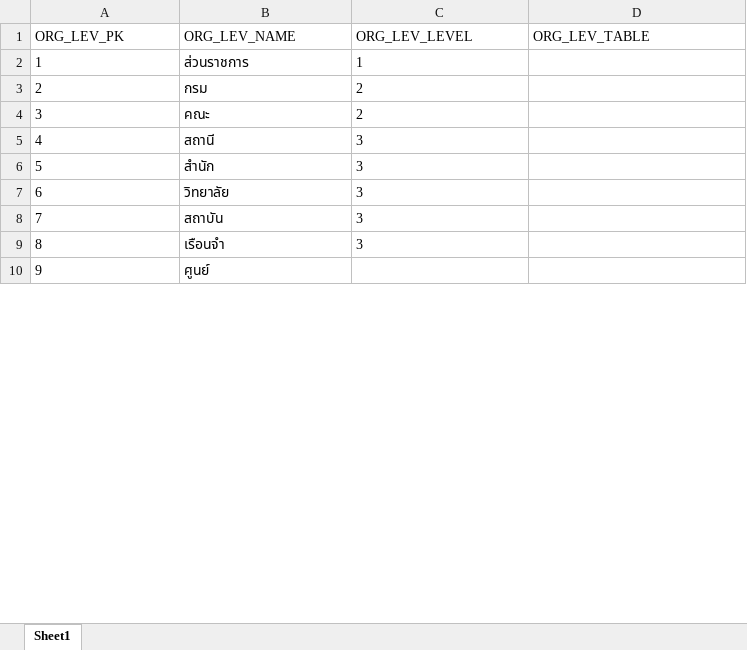
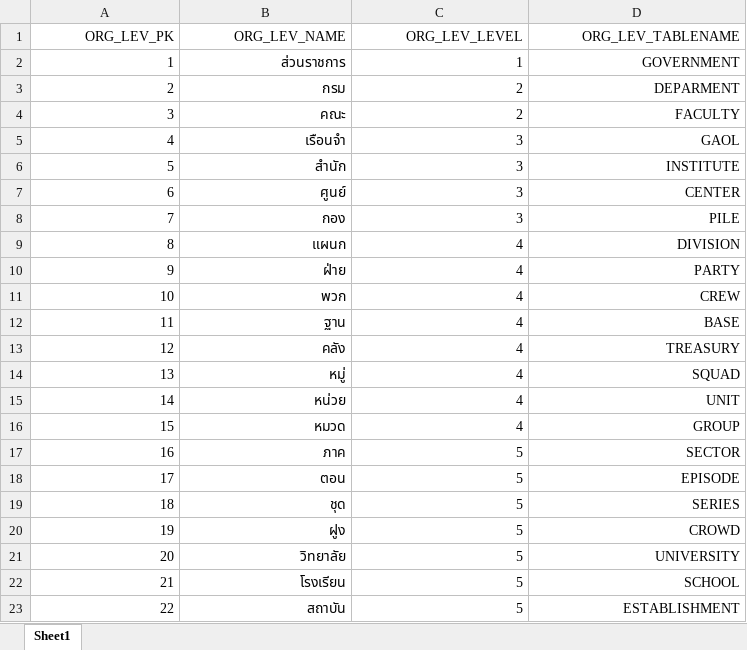
Before and after one commit to tanin123432/DBFirst, an Excel workbook: ORG_LEVEL.xlsx, sheet Sheet1, drawn as a sheet; only a part is shown; values as stored, in another font and other column widths than the file's, no borders; removed rows and columns are numbered as before the commit, all else as after; the diff covers the shown part only; the diff names each change by its address in the sheet, - before the commit and + after, or states it on an @@ line.

Commit message:
LEVEL
UPDATE

```diff
--- a/ORG_LEVEL.xlsx (sheet Sheet1)
+++ b/ORG_LEVEL.xlsx (sheet Sheet1)
-A1:D1 alignment: left
+A1:D1 alignment: right
-D1: ORG_LEV_TABLE
+D1: ORG_LEV_TABLENAME
-A2:C4 alignment: left
+A2:C4 alignment: right
-D2 (ORG_LEV_TABLENAME): (empty)
+D2 (ORG_LEV_TABLENAME): GOVERNMENT
-D3 (ORG_LEV_TABLENAME): (empty)
+D3 (ORG_LEV_TABLENAME): DEPARMENT
-D4 (ORG_LEV_TABLENAME): (empty)
+D4 (ORG_LEV_TABLENAME): FACULTY
-row 5: 4 | สถานี | 3
+row 5: 4 | เรือนจำ | 3 | GAOL
-A6:C6 alignment: left
+A6:C6 alignment: right
-D6 (ORG_LEV_TABLENAME): (empty)
+D6 (ORG_LEV_TABLENAME): INSTITUTE
+row 7: 6 | ศูนย์ | 3 | CENTER
+row 8: 7 | กอง | 3 | PILE
+row 9: 8 | แผนก | 4 | DIVISION
+row 10: 9 | ฝ่าย | 4 | PARTY
+row 11: 10 | พวก | 4 | CREW
+row 12: 11 | ฐาน | 4 | BASE
+row 13: 12 | คลัง | 4 | TREASURY
+row 14: 13 | หมู่ | 4 | SQUAD
+row 15: 14 | หน่วย | 4 | UNIT
+row 16: 15 | หมวด | 4 | GROUP
+row 17: 16 | ภาค | 5 | SECTOR
+row 18: 17 | ตอน | 5 | EPISODE
+row 19: 18 | ชุด | 5 | SERIES
+row 20: 19 | ฝูง | 5 | CROWD
@@ column A (ORG_LEV_PK) renumbered between rows 21 and 33 @@
-A21:C21 alignment: left
+A21:C21 alignment: right
-C21 (ORG_LEV_LEVEL): 3
+C21 (ORG_LEV_LEVEL): 5
-D21 (ORG_LEV_TABLENAME): (empty)
+D21 (ORG_LEV_TABLENAME): UNIVERSITY
+row 22: 21 | โรงเรียน | 5 | SCHOOL
-A23:C23 alignment: left
+A23:C23 alignment: right
-C23 (ORG_LEV_LEVEL): 3
+C23 (ORG_LEV_LEVEL): 5
-D23 (ORG_LEV_TABLENAME): (empty)
+D23 (ORG_LEV_TABLENAME): ESTABLISHMENT
-row 9: 8 | เรือนจำ | 3
-row 10: 9 | ศูนย์
```
Also changed, not shown: 11 added rows, 2 edited cells and cell formats elsewhere in this sheet.
